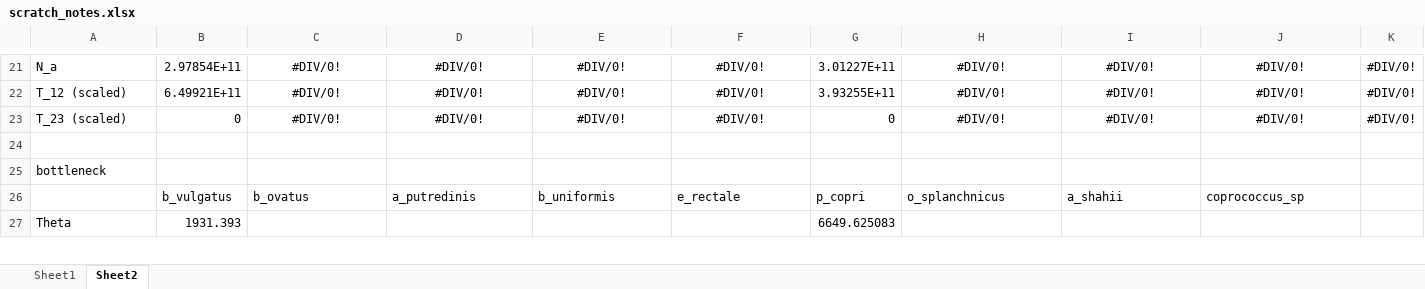
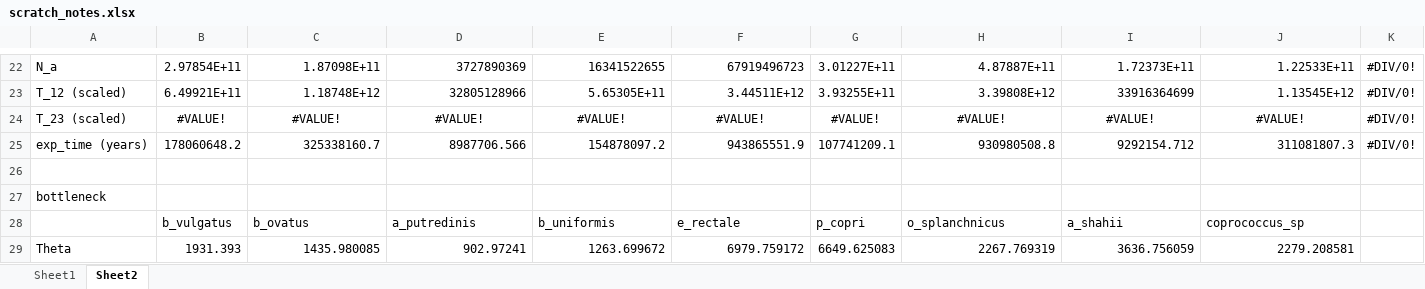
Before and after one commit to jon-mah/demo_for_ccgb, an Excel workbook: Summary/scratch_notes.xlsx, sheet Sheet2, drawn as a sheet; only a part is shown, gaps mark what is left out; values as stored, in another font and other column widths than the file's, no borders; removed rows and columns are numbered as before the commit, all else as after; the diff covers the shown part only; the diff names each change by its address in the sheet, - before the commit and + after, or states it on an @@ line.

```diff
--- a/Summary/scratch_notes.xlsx (sheet Sheet2)
+++ b/Summary/scratch_notes.xlsx (sheet Sheet2)
-C22: #DIV/0!
+C22: 1.87098E+11
-C22:F23 alignment: center
+C22:F23 alignment: right
-D22: #DIV/0!
+D22: 3727890369
-E22: #DIV/0!
+E22: 16341522655
-F22: #DIV/0!
+F22: 67919496723
-H22: #DIV/0!
+H22: 4.87887E+11
-H22:J23 alignment: center
+H22:J23 alignment: right
-I22: #DIV/0!
+I22: 1.72373E+11
-J22: #DIV/0!
+J22: 1.22533E+11
-C23: #DIV/0!
+C23: 1.18748E+12
-D23: #DIV/0!
+D23: 32805128966
-E23: #DIV/0!
+E23: 5.65305E+11
-F23: #DIV/0!
+F23: 3.44511E+12
-H23: #DIV/0!
+H23: 3.39808E+12
-I23: #DIV/0!
+I23: 33916364699
-J23: #DIV/0!
+J23: 1.13545E+12
-row 23: T_23 (scaled) | 0 | #DIV/0! | #DIV/0! | #DIV/0! | #DIV/0! | 0 | #DIV/0! | #DIV/0! | #DIV/0! | #DIV/0!
+row 24: T_23 (scaled) | #VALUE! | #VALUE! | #VALUE! | #VALUE! | #VALUE! | #VALUE! | #VALUE! | #VALUE! | #VALUE! | #DIV/0!
+row 25: exp_time (years) | 178060648.2 | 325338160.7 | 8987706.566 | 154878097.2 | 943865551.9 | 107741209.1 | 930980508.8 | 9292154.712 | 311081807.3 | #DIV/0!
-C29: (empty)
+C29: 1435.980085
-D29: (empty)
+D29: 902.97241
-E29: (empty)
+E29: 1263.699672
-F29: (empty)
+F29: 6979.759172
-H29: (empty)
+H29: 2267.769319
-I29: (empty)
+I29: 3636.756059
-J29: (empty)
+J29: 2279.208581
```
Also changed, not shown: 8 added rows, 5 removed rows, 180 edited cells and cell formats elsewhere in this sheet, formulas that keep their value, 2 other files.
